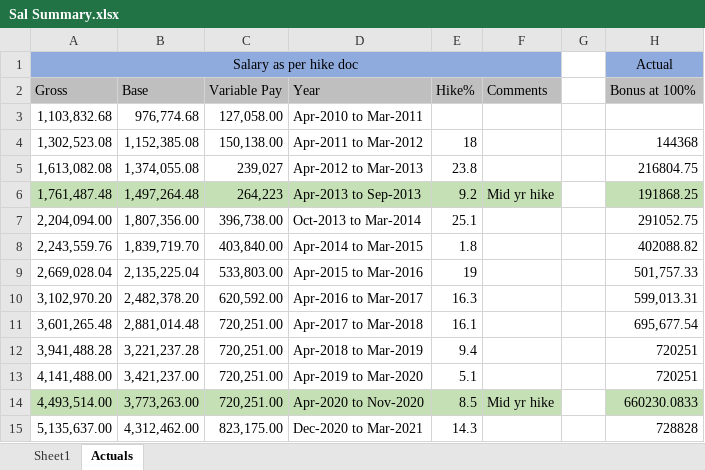
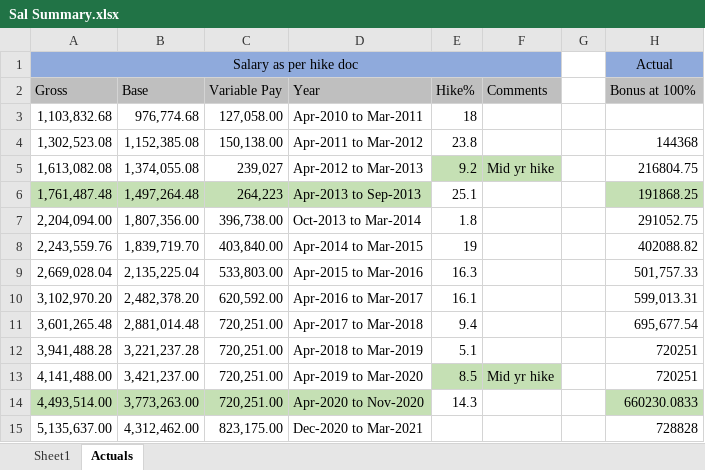
Before and after one commit to AnandNidamanuru/Paisa, an Excel workbook: 2 - Salary/Sal Summary.xlsx, sheet Actuals, drawn as a sheet; only a part is shown; values as stored, in another font and other column widths than the file's, no borders; the diff names each change by its address in the sheet, - before the commit and + after, or states it on an @@ line.

```diff
--- a/2 - Salary/Sal Summary.xlsx (sheet Actuals)
+++ b/2 - Salary/Sal Summary.xlsx (sheet Actuals)
-E3 (Hike%): (empty)
+E3 (Hike%): 18
-E4 (Hike%): 18
+E4 (Hike%): 23.8
-E5 (Hike%): 23.8
+E5 (Hike%): 9.2
-E5:F5 fill: none
+E5:F5 fill: #C5E0B4
-F5 (Comments): (empty)
+F5 (Comments): Mid yr hike
-E6 (Hike%): 9.2
+E6 (Hike%): 25.1
-E6:F6 fill: #C5E0B4
+E6:F6 fill: none
-F6 (Comments): Mid yr hike
+F6 (Comments): (empty)
-E7 (Hike%): 25.1
+E7 (Hike%): 1.8
-E8 (Hike%): 1.8
+E8 (Hike%): 19
-E9 (Hike%): 19
+E9 (Hike%): 16.3
-E10 (Hike%): 16.3
+E10 (Hike%): 16.1
-E11 (Hike%): 16.1
+E11 (Hike%): 9.4
-E12 (Hike%): 9.4
+E12 (Hike%): 5.1
-E13 (Hike%): 5.1
+E13 (Hike%): 8.5
-E13:F13 fill: none
+E13:F13 fill: #C5E0B4
-F13 (Comments): (empty)
+F13 (Comments): Mid yr hike
-E14 (Hike%): 8.5
+E14 (Hike%): 14.3
-E14:F14 fill: #C5E0B4
+E14:F14 fill: none
-F14 (Comments): Mid yr hike
+F14 (Comments): (empty)
-E15 (Hike%): 14.3
+E15 (Hike%): (empty)
```
Also changed, not shown: 1 - Tax/SAP Shares Foreign Assets.xlsx, Money.xlsx, 36 other files.
